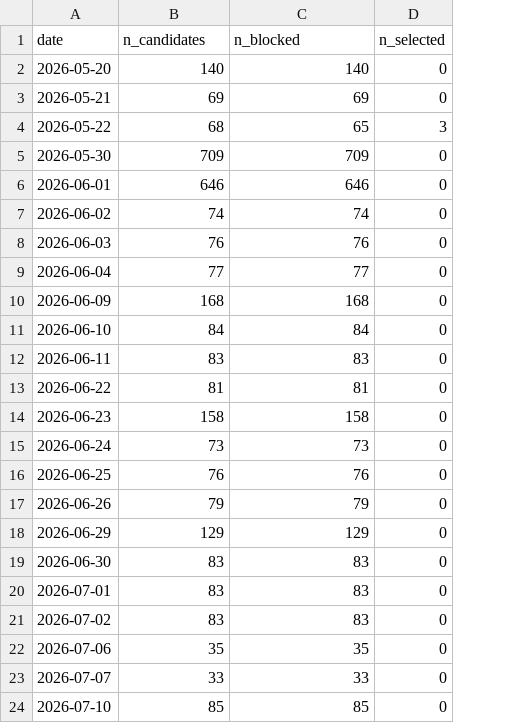
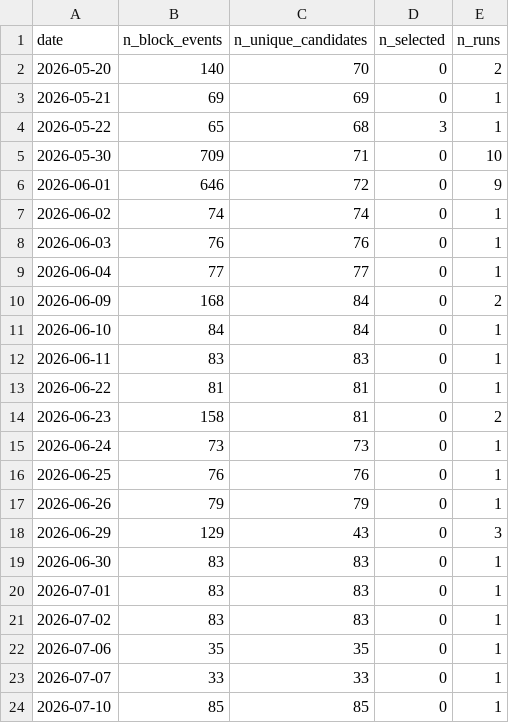
Before and after one commit to hallovorld/renquant-orchestrator, a CSV file: doc/research/data/2026-08-09-funnel-sessions.csv, drawn as a sheet; only a part is shown; the diff covers the shown part only; the diff names each change by its address in the sheet, - before the commit and + after, or states it on an @@ line.

Commit message:
fix(review r2): full derivation semantics + a visible cash-drag correction
Every term the review demanded is now defined in the derivation docstring
and carried in the rows: run_id, commit_sha, training_cutoff,
model_content_sha256, run created_at per candidate row; block-EVENT vs
unique-candidate semantics; as-of rule (all live runs, no cross-run dedup);
buy definition (selected=1); gate-order ownership pointer. Cash accounting
is now DERIVED (live_state_snapshots cash/portfolio_value: mean 79.1%),
and the note visibly corrects its own earlier quote: the G-E "$4,820/yr"
priced idle cash at the replay panel's return -- the rate this same day's
work established as unattainable; at an 8% ASSUMED rate the drag is ~$680/yr.
The problem (79.1% idle) is unchanged; its dollar cost was overstated ~7x.

```diff
--- a/doc/research/data/2026-08-09-funnel-sessions.csv
+++ b/doc/research/data/2026-08-09-funnel-sessions.csv
+column E (n_runs), rows 2-24: 2 | 1 | 1 | 10 | 9 | 1 | 1 | 1 | 2 | 1 | 1 | 1 | 2 | 1 | 1 | 1 | 3 | 1 | 1 | 1 | 1 | 1 | 1
-B1: n_candidates
+B1: n_block_events
-C1: n_blocked
+C1: n_unique_candidates
-C2 (n_unique_candidates): 140
+C2 (n_unique_candidates): 70
-B4 (n_block_events): 68
+B4 (n_block_events): 65
-C4 (n_unique_candidates): 65
+C4 (n_unique_candidates): 68
-C5 (n_unique_candidates): 709
+C5 (n_unique_candidates): 71
-C6 (n_unique_candidates): 646
+C6 (n_unique_candidates): 72
-C10 (n_unique_candidates): 168
+C10 (n_unique_candidates): 84
-C14 (n_unique_candidates): 158
+C14 (n_unique_candidates): 81
-C18 (n_unique_candidates): 129
+C18 (n_unique_candidates): 43
```
Also changed, not shown: 3 edited cells elsewhere in this file, 6 other files.
